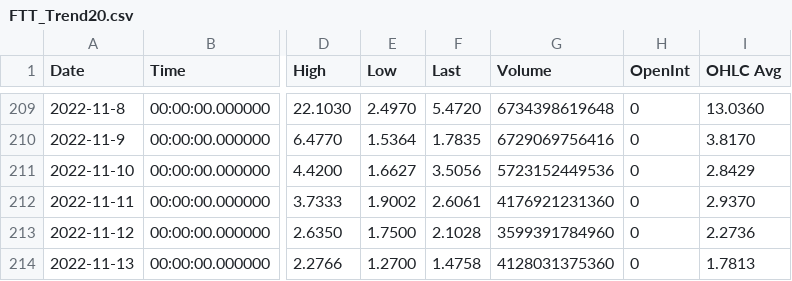
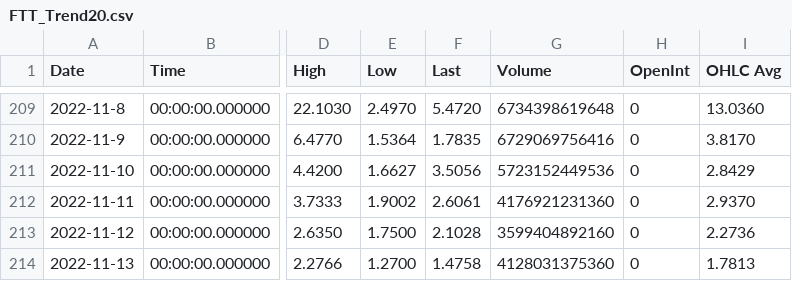
Before and after one commit to QV2000/crypto-trend-data, a CSV file: data/FTT_Trend20.csv, drawn as a sheet; only a part is shown, gaps mark what is left out; the diff names each change by its address in the sheet, - before the commit and + after, or states it on an @@ line.

Commit message:
Add trend data: FTT_Trend20.csv

```diff
--- a/data/FTT_Trend20.csv
+++ b/data/FTT_Trend20.csv
-G213 (Volume): 3599391784960
+G213 (Volume): 3599404892160
```
